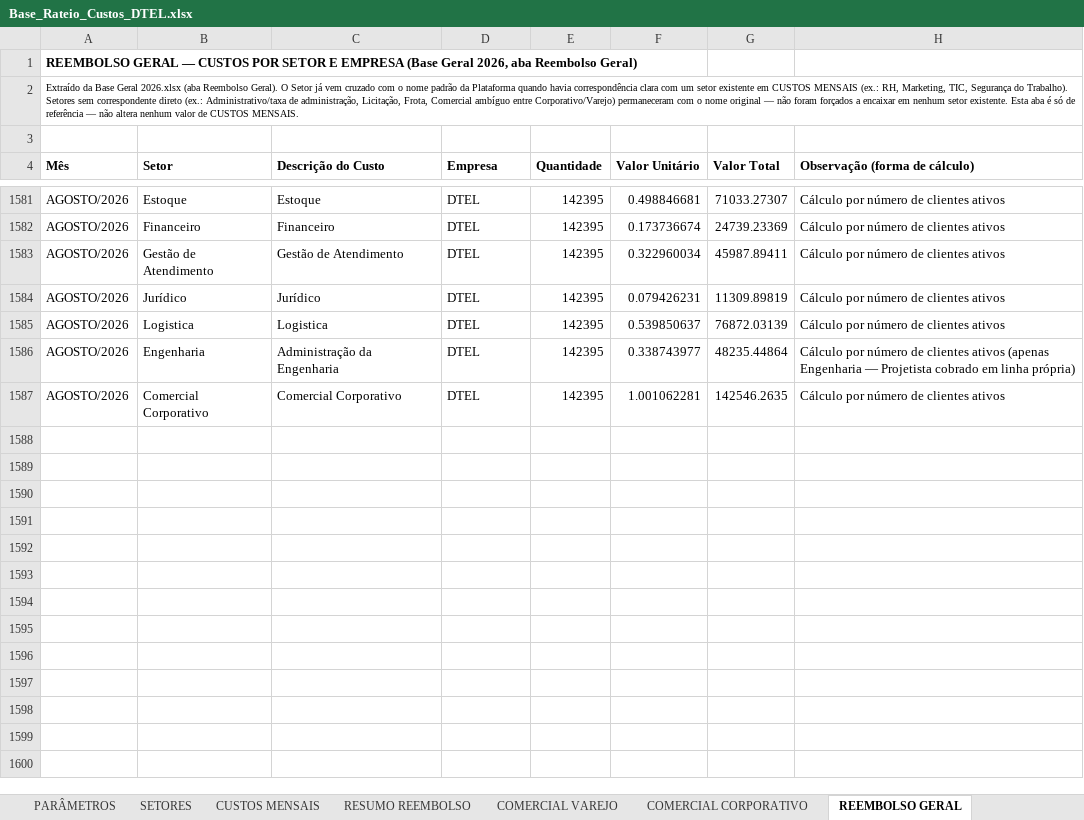
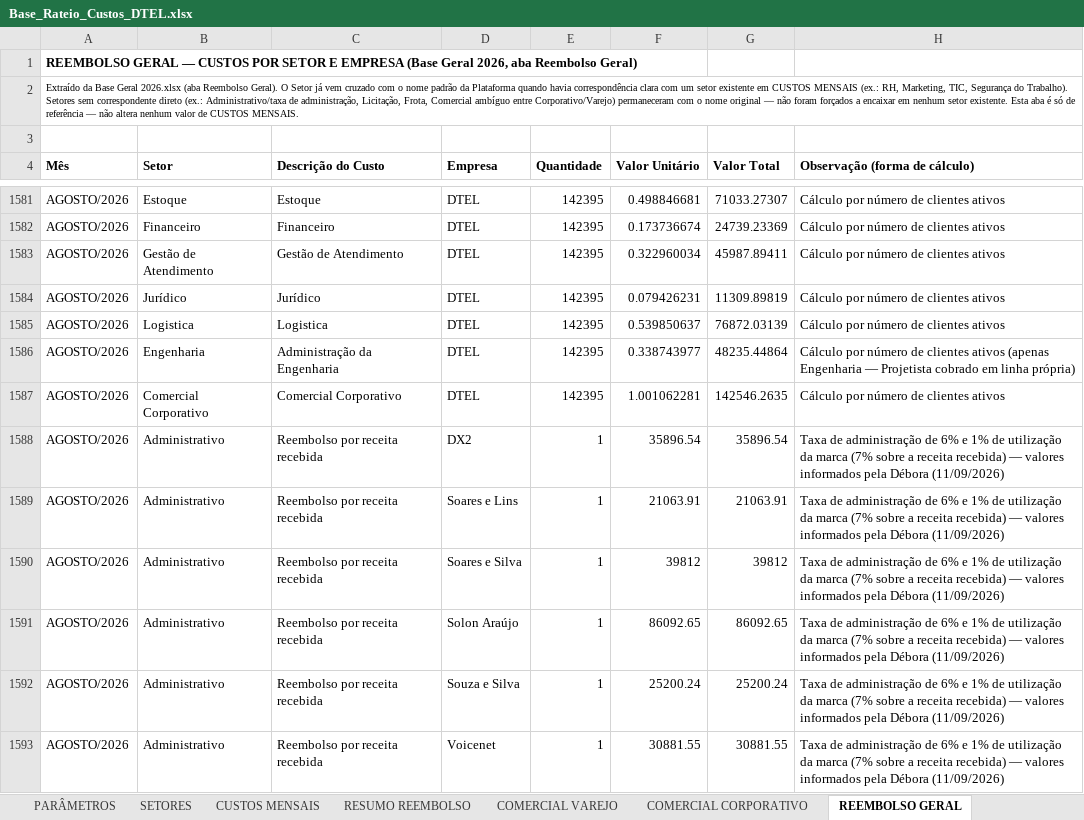
Before and after one commit to Deboradtelelecom/Base-dos-setores, an Excel workbook: dados-mensais/Base_Rateio_Custos_DTEL.xlsx, sheet REEMBOLSO GERAL, drawn as a sheet; only a part is shown, gaps mark what is left out; values as stored, in another font and other column widths than the file's, no borders; the diff names each change by its address in the sheet, - before the commit and + after, or states it on an @@ line.

Commit message:
Publicação automática — 11/09/2026, 16:15:56

```diff
--- a/dados-mensais/Base_Rateio_Custos_DTEL.xlsx (sheet REEMBOLSO GERAL)
+++ b/dados-mensais/Base_Rateio_Custos_DTEL.xlsx (sheet REEMBOLSO GERAL)
+row 1588: AGOSTO/2026 | Administrativo | Reembolso por receita recebida | DX2 | 1 | 35896.54 | 35896.54 | Taxa de administração de 6% e 1% de utilização da marca (7% sobre a receita recebida) — valores informados pela Débora (11/09/2026)
+row 1589: AGOSTO/2026 | Administrativo | Reembolso por receita recebida | Soares e Lins | 1 | 21063.91 | 21063.91 | Taxa de administração de 6% e 1% de utilização da marca (7% sobre a receita recebida) — valores informados pela Débora (11/09/2026)
+row 1590: AGOSTO/2026 | Administrativo | Reembolso por receita recebida | Soares e Silva | 1 | 39812 | 39812 | Taxa de administração de 6% e 1% de utilização da marca (7% sobre a receita recebida) — valores informados pela Débora (11/09/2026)
+row 1591: AGOSTO/2026 | Administrativo | Reembolso por receita recebida | Solon Araújo | 1 | 86092.65 | 86092.65 | Taxa de administração de 6% e 1% de utilização da marca (7% sobre a receita recebida) — valores informados pela Débora (11/09/2026)
+row 1592: AGOSTO/2026 | Administrativo | Reembolso por receita recebida | Souza e Silva | 1 | 25200.24 | 25200.24 | Taxa de administração de 6% e 1% de utilização da marca (7% sobre a receita recebida) — valores informados pela Débora (11/09/2026)
+row 1593: AGOSTO/2026 | Administrativo | Reembolso por receita recebida | Voicenet | 1 | 30881.55 | 30881.55 | Taxa de administração de 6% e 1% de utilização da marca (7% sobre a receita recebida) — valores informados pela Débora (11/09/2026)
```
